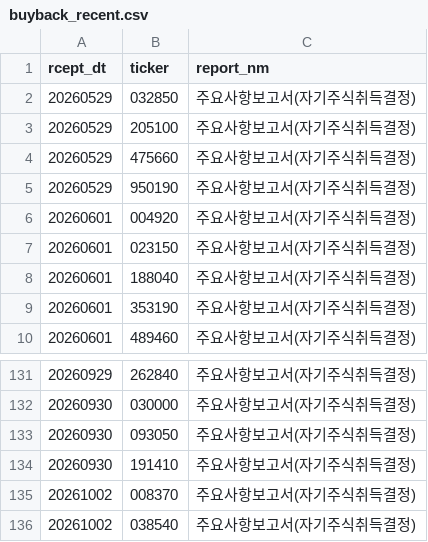
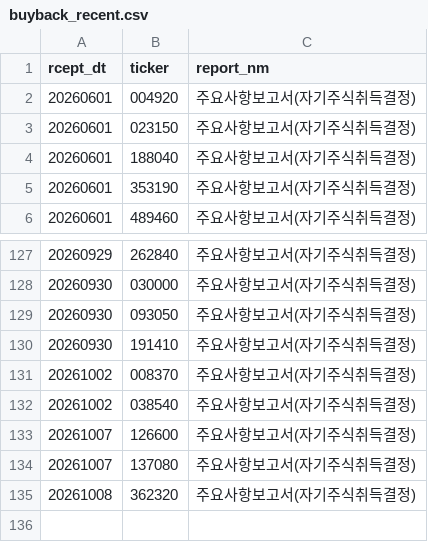
Before and after one commit to bamhobak/kospi-volume, a CSV file: data/buyback_recent.csv, drawn as a sheet; only a part is shown, gaps mark what is left out.

```diff
--- a/data/buyback_recent.csv
+++ b/data/buyback_recent.csv
@@ -1,6 +1,2 @@
 rcept_dt,ticker,report_nm
-20260529,032850,주요사항보고서(자기주식취득결정)
-20260529,205100,주요사항보고서(자기주식취득결정)
-20260529,475660,주요사항보고서(자기주식취득결정)
-20260529,950190,주요사항보고서(자기주식취득결정)
 20260601,004920,주요사항보고서(자기주식취득결정)
@@ -136 +132,4 @@ rcept_dt,ticker,report_nm
 20261002,038540,주요사항보고서(자기주식취득결정)
+20261007,126600,주요사항보고서(자기주식취득결정)
+20261007,137080,주요사항보고서(자기주식취득결정)
+20261008,362320,주요사항보고서(자기주식취득결정)
```
Also changed, not shown: data/credit_recent.csv, data/dilution_recent.csv, 6 other files.
